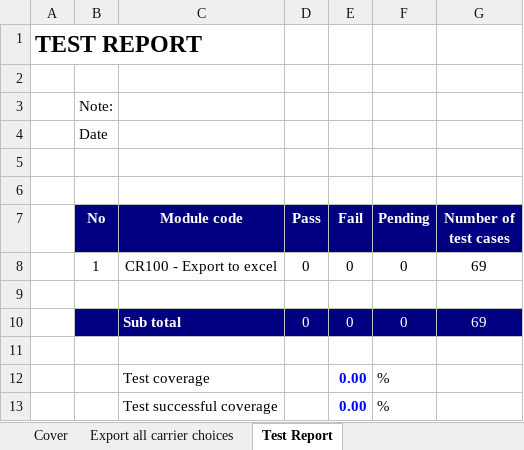
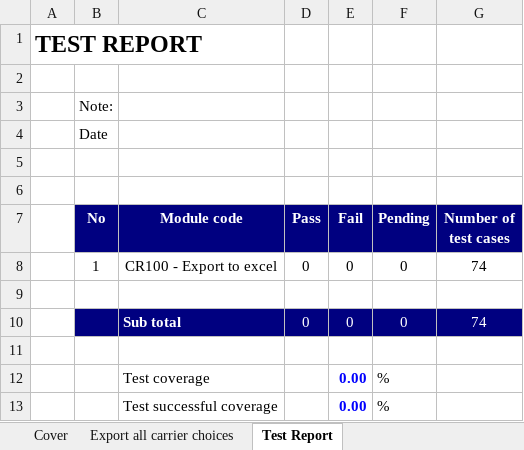
Before and after one commit to phungtrian/projectKTPM, an Excel workbook: TestCase_An_Binh_Linh.xlsx, sheet Test Report, drawn as a sheet; values as stored, in another font and other column widths than the file's, no borders; the diff names each change by its address in the sheet, - before the commit and + after, or states it on an @@ line.

Commit message:
test case nè

```diff
--- a/TestCase_An_Binh_Linh.xlsx (sheet Test Report)
+++ b/TestCase_An_Binh_Linh.xlsx (sheet Test Report)
-G8 (Number of test cases): 69
+G8 (Number of test cases): 74
-G10 (Number of test cases): 69
+G10 (Number of test cases): 74
```
Also changed, not shown: sheet Export all carrier choices, formulas that keep their value.
